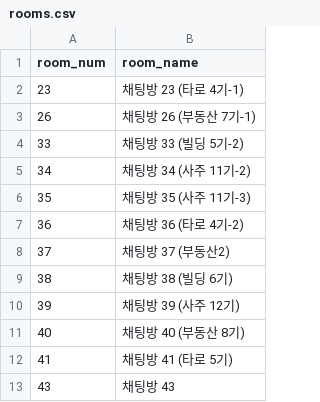
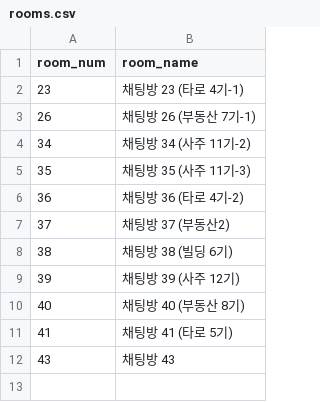
Before and after one commit to QB-CHOI/QB-CHOI-gp-funnel-v2, a CSV file: data/rooms.csv, drawn as a sheet.

Commit message:
채팅방 33 삭제

```diff
--- a/data/rooms.csv
+++ b/data/rooms.csv
@@ -3,3 +3,2 @@ room_num,room_name
 26,채팅방 26 (부동산 7기-1)
-33,채팅방 33 (빌딩 5기-2)
 34,채팅방 34 (사주 11기-2)
```
